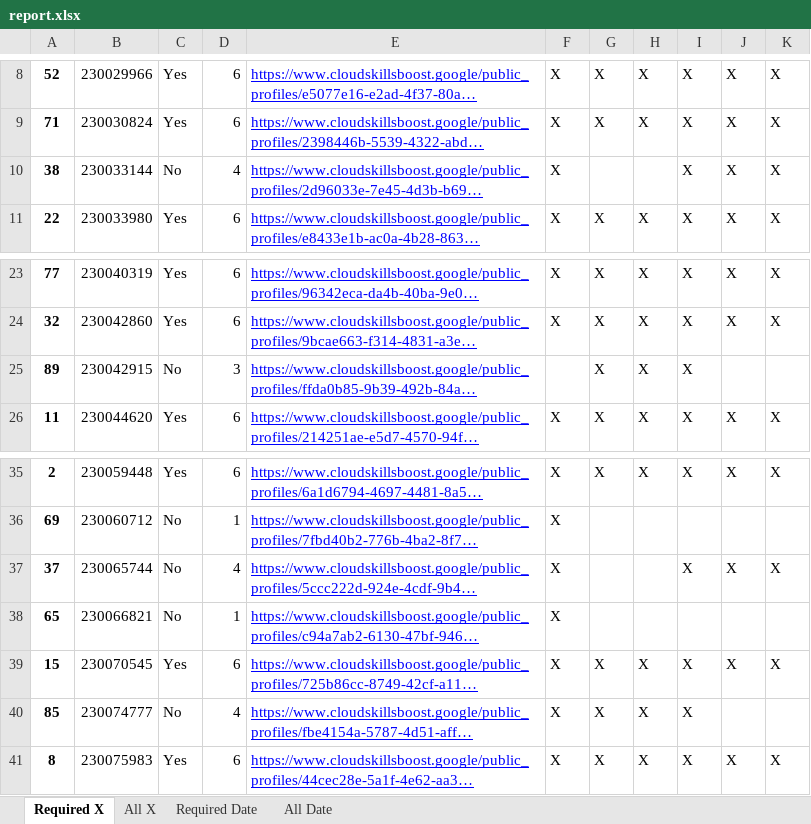
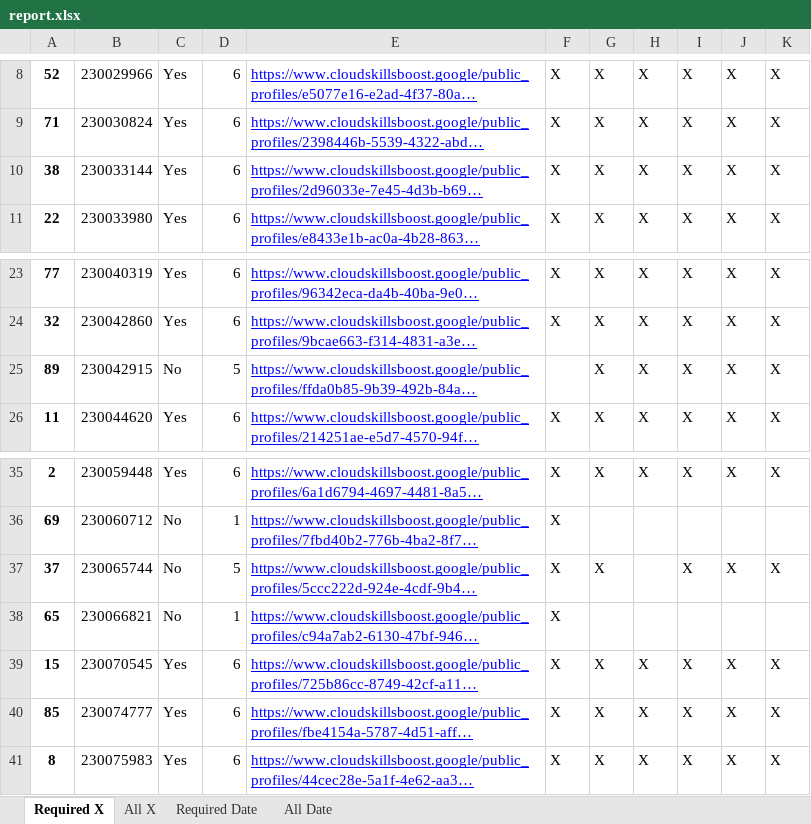
Before and after one commit to wongcyrus/google-cloud-skills-boost-progress-checker, an Excel workbook: report.xlsx, sheet Required X, drawn as a sheet; only a part is shown, gaps mark what is left out; long unchanged cells end in …; values as stored, in another font and other column widths than the file's, no borders; the diff names each change by its address in the sheet, - before the commit and + after, or states it on an @@ line.

```diff
--- a/report.xlsx (sheet Required X)
+++ b/report.xlsx (sheet Required X)
-C10: No
+C10: Yes
-D10: 4
+D10: 6
-G10: (empty)
+G10: X
-H10: (empty)
+H10: X
-D25: 3
+D25: 5
-J25: (empty)
+J25: X
-K25: (empty)
+K25: X
-D37: 4
+D37: 5
-G37: (empty)
+G37: X
-C40: No
+C40: Yes
-D40: 4
+D40: 6
-J40: (empty)
+J40: X
-K40: (empty)
+K40: X
```
Also changed, not shown: sheet Required Date, sheet All X, sheet All Date, 2 other files.
